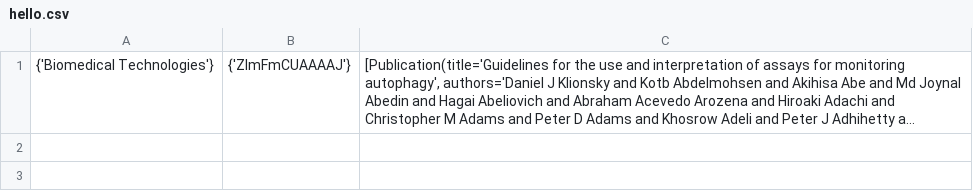
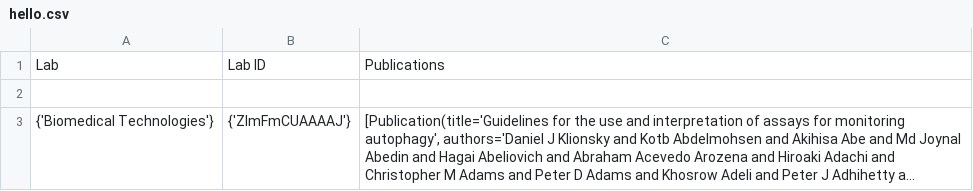
Before and after one commit to michaelfromyeg/rECEsearch, a CSV file: data/hello.csv, drawn as a sheet; long unchanged cells end in …; the diff names each change by its address in the sheet, - before the commit and + after, or states it on an @@ line.

Commit message:
MVP version complete: takes lab IDs, writes data to output file

```diff
--- a/data/hello.csv
+++ b/data/hello.csv
+row 1: Lab | Lab ID | Publications
+row 2: (empty)
```
Also changed, not shown: 2 other files.
